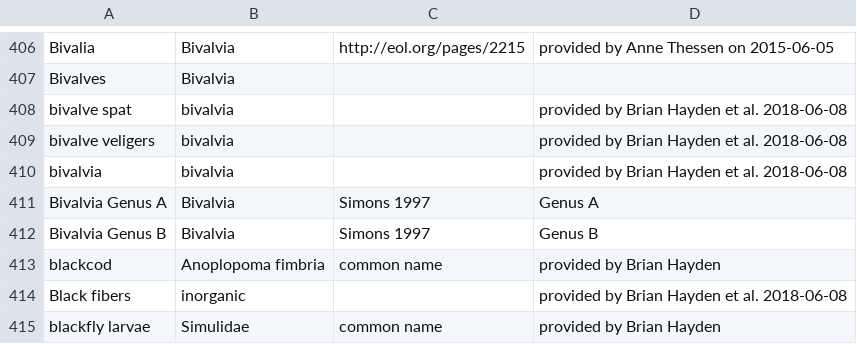
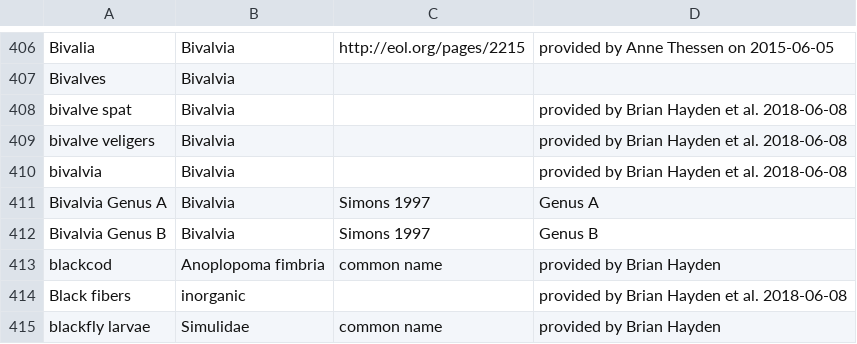
Before and after one commit to globalbioticinteractions/nomer, a CSV file: nomer-name-correct/src/main/resources/org/eol/globi/service/taxon-name-mapping.csv, drawn as a sheet; only a part is shown, gaps mark what is left out.

Commit message:
casing

```diff
--- a/nomer-name-correct/src/main/resources/org/eol/globi/service/taxon-name-mapping.csv
+++ b/nomer-name-correct/src/main/resources/org/eol/globi/service/taxon-name-mapping.csv
@@ -407,5 +407,5 @@ Bivalia,Bivalvia,http://eol.org/pages/2215,provided by Anne Thessen on 2015-06-0
 Bivalves,Bivalvia,,
-bivalve spat,bivalvia,,provided by Brian Hayden et al. 2018-06-08
-bivalve veligers,bivalvia,,provided by Brian Hayden et al. 2018-06-08
-bivalvia,bivalvia,,provided by Brian Hayden et al. 2018-06-08
+bivalve spat,Bivalvia,,provided by Brian Hayden et al. 2018-06-08
+bivalve veligers,Bivalvia,,provided by Brian Hayden et al. 2018-06-08
+bivalvia,Bivalvia,,provided by Brian Hayden et al. 2018-06-08
 Bivalvia Genus A,Bivalvia,Simons 1997,Genus A
```
